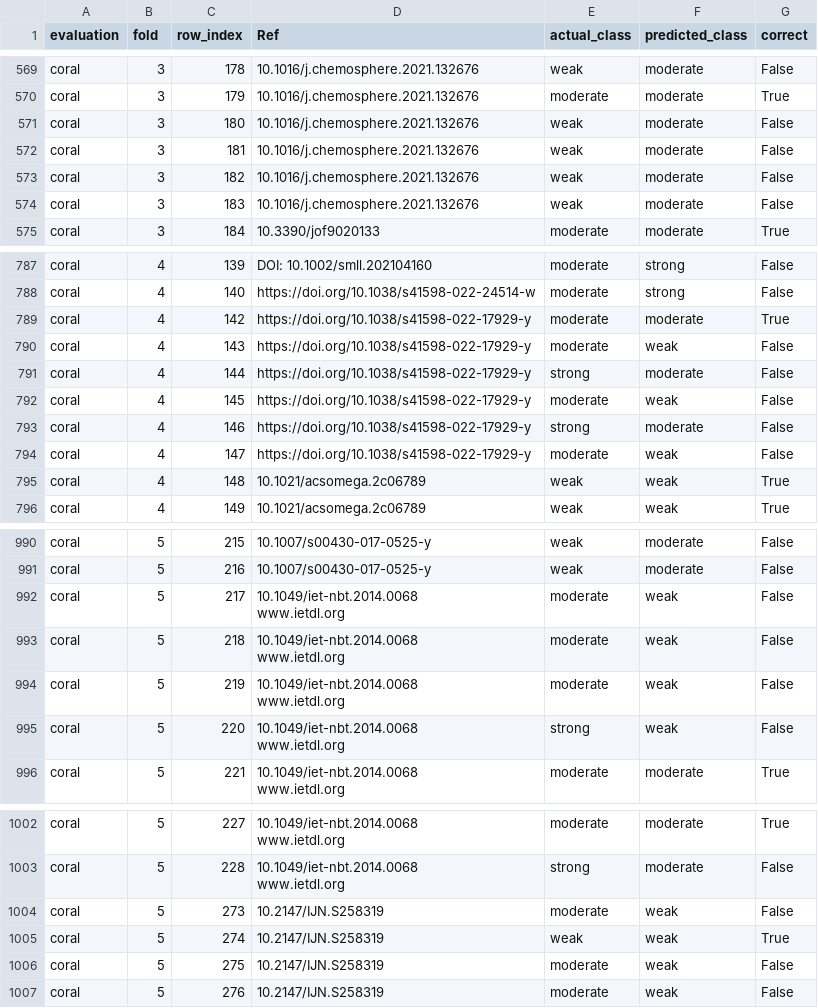
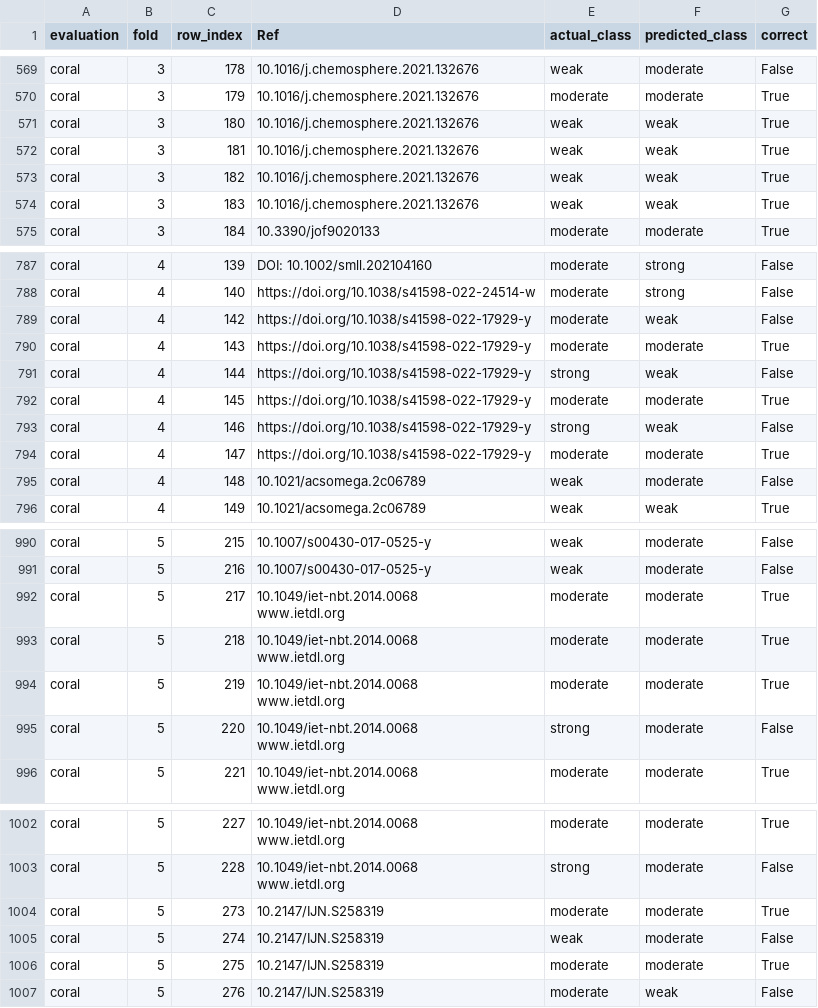
Before and after one commit to huanran-builds/urtc-2026-fouling-transfer, a CSV file: outputs/tables/adaptation_oof_predictions.csv, drawn as a sheet; only a part is shown, gaps mark what is left out; the diff covers the shown part only.

Commit message:
Regenerate scripts 01, 05, 08, 09 outputs on canonical ARM stack

```diff
--- a/outputs/tables/adaptation_oof_predictions.csv
+++ b/outputs/tables/adaptation_oof_predictions.csv
@@ -570,6 +570,6 @@ coral,3,178,10.1016/j.chemosphere.2021.132676,weak,moderate,False
 coral,3,179,10.1016/j.chemosphere.2021.132676,moderate,moderate,True
-coral,3,180,10.1016/j.chemosphere.2021.132676,weak,moderate,False
-coral,3,181,10.1016/j.chemosphere.2021.132676,weak,moderate,False
-coral,3,182,10.1016/j.chemosphere.2021.132676,weak,moderate,False
-coral,3,183,10.1016/j.chemosphere.2021.132676,weak,moderate,False
+coral,3,180,10.1016/j.chemosphere.2021.132676,weak,weak,True
+coral,3,181,10.1016/j.chemosphere.2021.132676,weak,weak,True
+coral,3,182,10.1016/j.chemosphere.2021.132676,weak,weak,True
+coral,3,183,10.1016/j.chemosphere.2021.132676,weak,weak,True
 coral,3,184,10.3390/jof9020133,moderate,moderate,True
@@ -788,9 +788,9 @@ coral,4,139,DOI: 10.1002/smll.202104160,moderate,strong,False
 coral,4,140,https://doi.org/10.1038/s41598-022-24514-w,moderate,strong,False
-coral,4,142,https://doi.org/10.1038/s41598-022-17929-y,moderate,moderate,True
-coral,4,143,https://doi.org/10.1038/s41598-022-17929-y,moderate,weak,False
-coral,4,144,https://doi.org/10.1038/s41598-022-17929-y,strong,moderate,False
-coral,4,145,https://doi.org/10.1038/s41598-022-17929-y,moderate,weak,False
-coral,4,146,https://doi.org/10.1038/s41598-022-17929-y,strong,moderate,False
-coral,4,147,https://doi.org/10.1038/s41598-022-17929-y,moderate,weak,False
-coral,4,148,10.1021/acsomega.2c06789,weak,weak,True
+coral,4,142,https://doi.org/10.1038/s41598-022-17929-y,moderate,weak,False
+coral,4,143,https://doi.org/10.1038/s41598-022-17929-y,moderate,moderate,True
+coral,4,144,https://doi.org/10.1038/s41598-022-17929-y,strong,weak,False
+coral,4,145,https://doi.org/10.1038/s41598-022-17929-y,moderate,moderate,True
+coral,4,146,https://doi.org/10.1038/s41598-022-17929-y,strong,weak,False
+coral,4,147,https://doi.org/10.1038/s41598-022-17929-y,moderate,moderate,True
+coral,4,148,10.1021/acsomega.2c06789,weak,moderate,False
 coral,4,149,10.1021/acsomega.2c06789,weak,weak,True
@@ -1015,10 +1015,10 @@ coral,5,215,10.1007/s00430-017-0525-y,weak,moderate,False
 coral,5,216,10.1007/s00430-017-0525-y,weak,moderate,False
-coral,5,217,"10.1049/iet-nbt.2014.0068
-www.ietdl.org",moderate,weak,False
-coral,5,218,"10.1049/iet-nbt.2014.0068
-www.ietdl.org",moderate,weak,False
-coral,5,219,"10.1049/iet-nbt.2014.0068
-www.ietdl.org",moderate,weak,False
-coral,5,220,"10.1049/iet-nbt.2014.0068
-www.ietdl.org",strong,weak,False
+coral,5,217,"10.1049/iet-nbt.2014.0068
+www.ietdl.org",moderate,moderate,True
+coral,5,218,"10.1049/iet-nbt.2014.0068
+www.ietdl.org",moderate,moderate,True
+coral,5,219,"10.1049/iet-nbt.2014.0068
+www.ietdl.org",moderate,moderate,True
+coral,5,220,"10.1049/iet-nbt.2014.0068
+www.ietdl.org",strong,moderate,False
 coral,5,221,"10.1049/iet-nbt.2014.0068
@@ -1039,5 +1039,5 @@ coral,5,228,"10.1049/iet-nbt.2014.0068
 www.ietdl.org",strong,moderate,False
-coral,5,273,10.2147/IJN.S258319,moderate,weak,False
-coral,5,274,10.2147/IJN.S258319,weak,weak,True
-coral,5,275,10.2147/IJN.S258319,moderate,weak,False
+coral,5,273,10.2147/IJN.S258319,moderate,moderate,True
+coral,5,274,10.2147/IJN.S258319,weak,moderate,False
+coral,5,275,10.2147/IJN.S258319,moderate,moderate,True
 coral,5,276,10.2147/IJN.S258319,moderate,weak,False
```
Also changed, not shown: 98 edited cells elsewhere in this file, outputs/tables/adaptation_comparison.csv, outputs/tables/adaptation_fold_metrics.csv, 7 other files.
